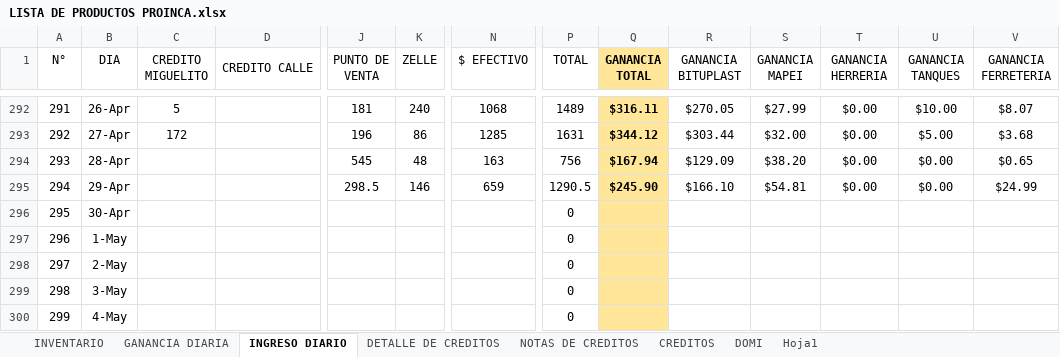
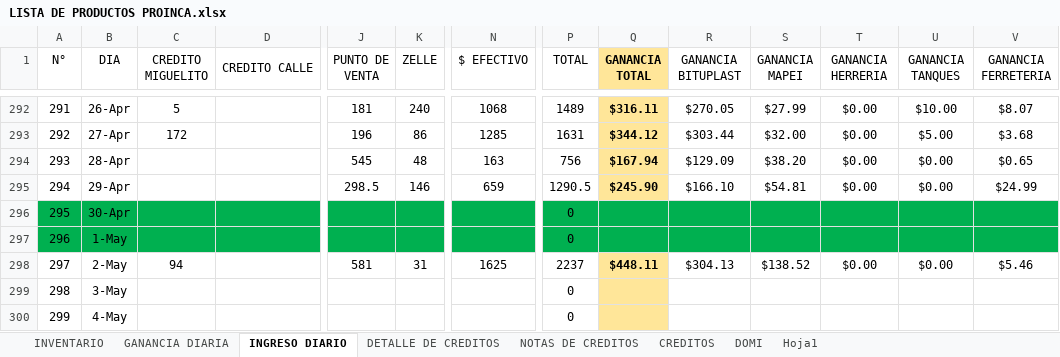
Before and after one commit to JPuente25/Proinca, an Excel workbook: LISTA DE PRODUCTOS PROINCA.xlsx, sheet INGRESO DIARIO, drawn as a sheet; only a part is shown, gaps mark what is left out; values as stored, in another font and other column widths than the file's, no borders; the diff covers the shown part only; the diff names each change by its address in the sheet, - before the commit and + after, or states it on an @@ line.

```diff
--- a/LISTA DE PRODUCTOS PROINCA.xlsx (sheet INGRESO DIARIO)
+++ b/LISTA DE PRODUCTOS PROINCA.xlsx (sheet INGRESO DIARIO)
-A296:P297 fill: none
+A296:P297 fill: #00B050
-Q296:Q297 fill: #FFE699
+Q296:Q297 fill: #00B050
-R296:V297 fill: none
+R296:V297 fill: #00B050
-C298 (CREDITO MIGUELITO): (empty)
+C298 (CREDITO MIGUELITO): 94
-J298 (PUNTO DE VENTA): (empty)
+J298 (PUNTO DE VENTA): 581
-K298 (ZELLE): (empty)
+K298 (ZELLE): 31
-N298 ($ EFECTIVO): (empty)
+N298 ($ EFECTIVO): 1625
-P298 (TOTAL): 0
+P298 (TOTAL): 2237
-Q298 (GANANCIA TOTAL): (empty)
+Q298 (GANANCIA TOTAL): $448.11
-R298 (GANANCIA BITUPLAST): (empty)
+R298 (GANANCIA BITUPLAST): $304.13
-S298 (GANANCIA MAPEI): (empty)
+S298 (GANANCIA MAPEI): $138.52
-T298 (GANANCIA HERRERIA): (empty)
+T298 (GANANCIA HERRERIA): $0.00
-U298 (GANANCIA TANQUES): (empty)
+U298 (GANANCIA TANQUES): $0.00
-V298 (GANANCIA FERRETERIA): (empty)
+V298 (GANANCIA FERRETERIA): $5.46
```
Also changed, not shown: cell formats elsewhere in this sheet, sheet GANANCIA DIARIA, formulas that keep their value.
